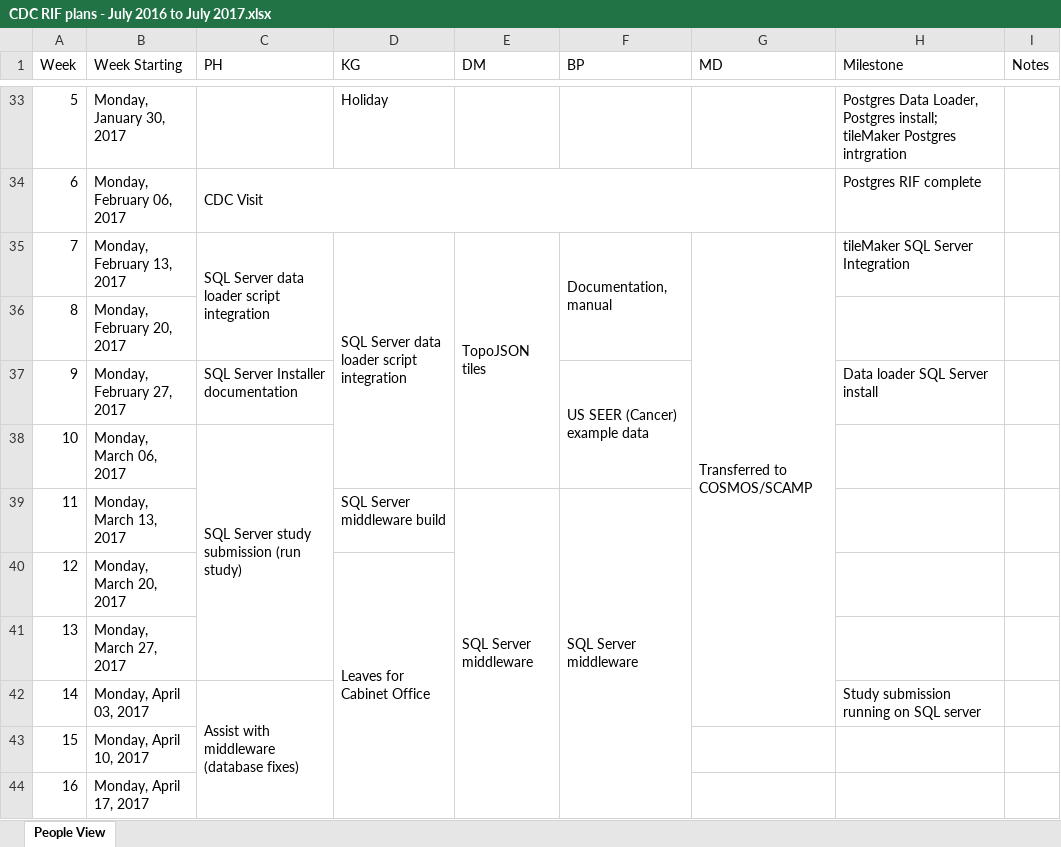
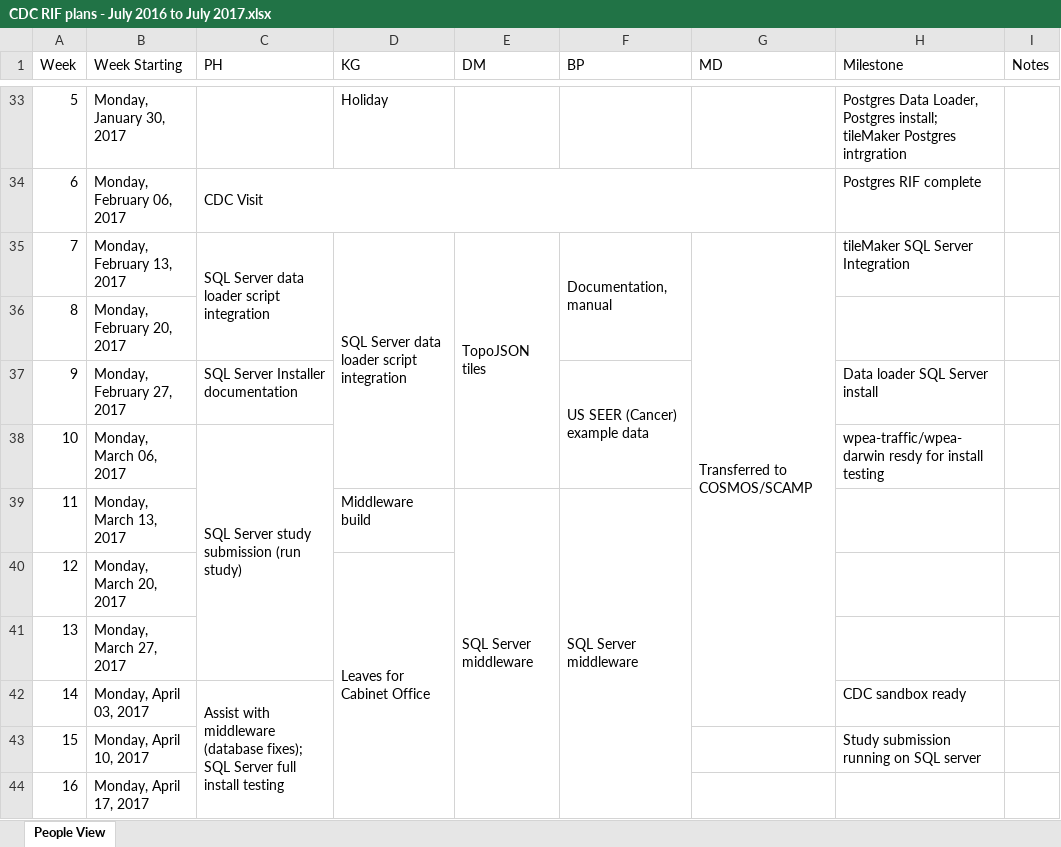
Before and after one commit to smallAreaHealthStatisticsUnit/rapidInquiryFacility, an Excel workbook: Progress Reports/CDC Monthly progress reports/2016/CDC RIF plans - July 2016 to July 2017.xlsx, sheet People View, drawn as a sheet; only a part is shown, gaps mark what is left out; values as stored, in another font and other column widths than the file's, no cell formats; the diff covers the shown part only; the diff names each change by its address in the sheet, - before the commit and + after, or states it on an @@ line.

Commit message:
Updated plans

```diff
--- a/Progress Reports/CDC Monthly progress reports/2016/CDC RIF plans - July 2016 to July 2017.xlsx (sheet People View)
+++ b/Progress Reports/CDC Monthly progress reports/2016/CDC RIF plans - July 2016 to July 2017.xlsx (sheet People View)
-H38 (Milestone): (empty)
+H38 (Milestone): wpea-traffic/wpea-darwin resdy for install testing
-D39 (KG): SQL Server middleware build
+D39 (KG): Middleware build
-E39:E46 merged
+E39:E45 merged
-F39:F46 merged
+F39:F45 merged
-C42 (PH): …middleware (database fixes)
+C42 (PH): …middleware (database fixes); SQL Server full install testing
-C42:C46 merged
+C42:C45 merged
-H42 (Milestone): Study submission running on SQL server
+H42 (Milestone): CDC sandbox ready
-H43 (Milestone): (empty)
+H43 (Milestone): Study submission running on SQL server
```
Also changed, not shown: 10 edited cells and merged cells elsewhere in this sheet, cell formats.
